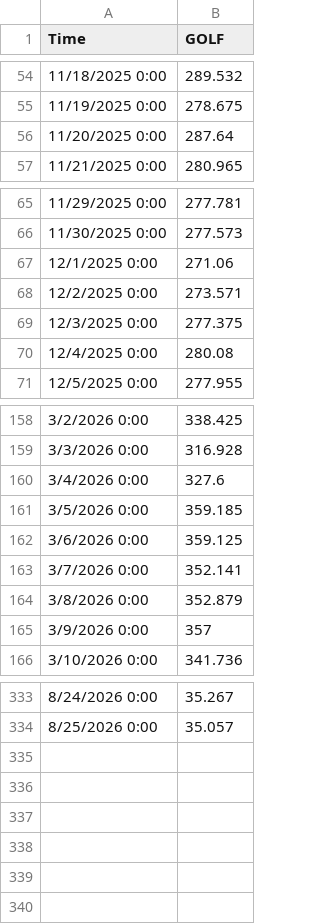
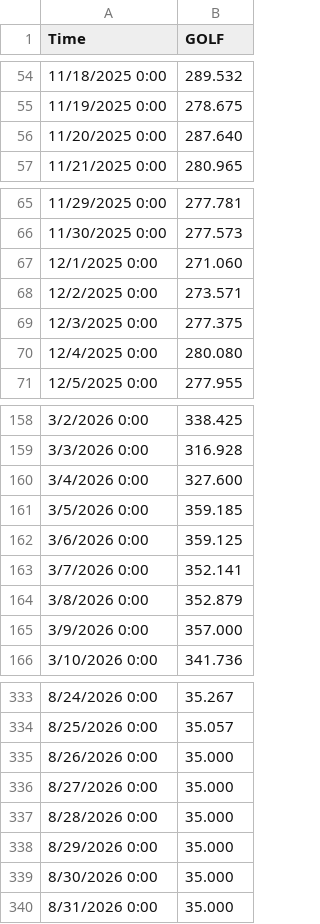
Before and after one commit to lauramanuel/STN_emulator_dashboard, a CSV file: STN_ShinyApp/data/MOKE_daily.csv, drawn as a sheet; only a part is shown, gaps mark what is left out; the diff covers the shown part only; the diff names each change by its address in the sheet, - before the commit and + after, or states it on an @@ line.

```diff
--- a/STN_ShinyApp/data/MOKE_daily.csv
+++ b/STN_ShinyApp/data/MOKE_daily.csv
-B56 (GOLF): 287.64
+B56 (GOLF): 287.640
-B67 (GOLF): 271.06
+B67 (GOLF): 271.060
-B70 (GOLF): 280.08
+B70 (GOLF): 280.080
-B160 (GOLF): 327.6
+B160 (GOLF): 327.600
-B165 (GOLF): 357
+B165 (GOLF): 357.000
+row 335: 8/26/2026 0:00 | 35.000
+row 336: 8/27/2026 0:00 | 35.000
+row 337: 8/28/2026 0:00 | 35.000
+row 338: 8/29/2026 0:00 | 35.000
+row 339: 8/30/2026 0:00 | 35.000
+row 340: 8/31/2026 0:00 | 35.000
```
Also changed, not shown: 30 edited cells elsewhere in this file.
